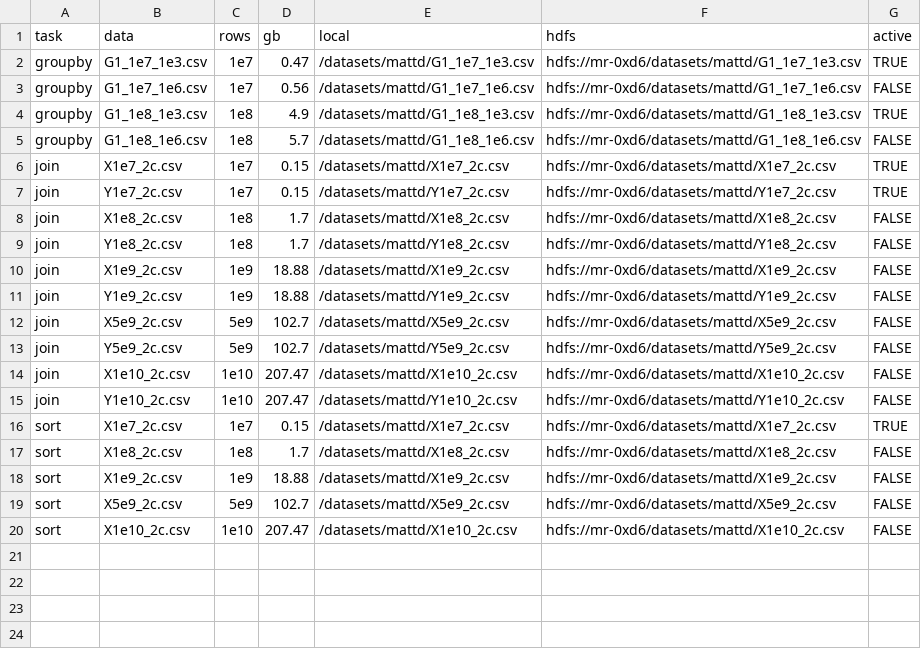
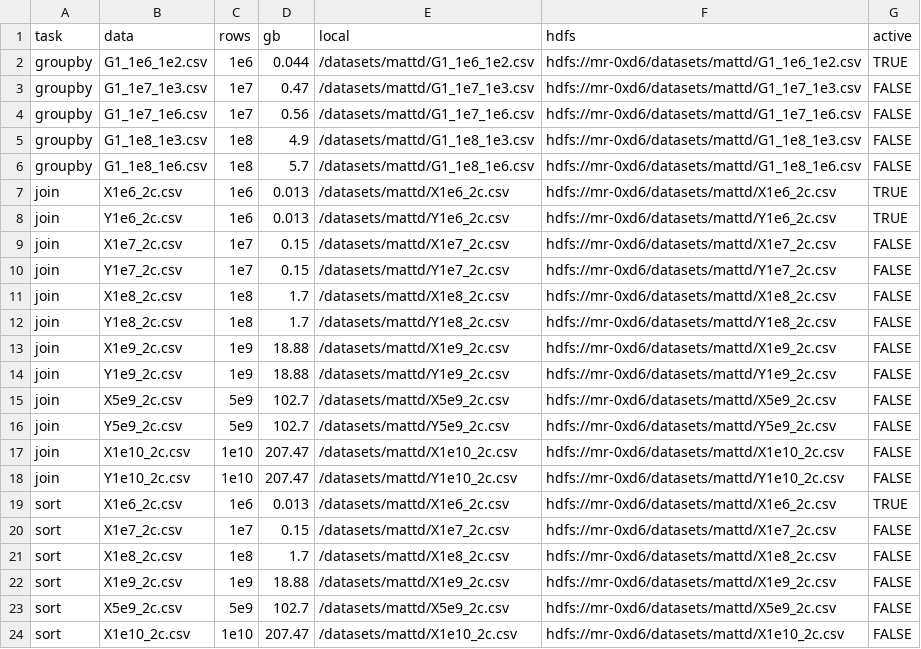
Before and after one commit to h2oai/db-benchmark, a CSV file: data.csv, drawn as a sheet.

Commit message:
use small dataset for dev

```diff
--- a/data.csv
+++ b/data.csv
@@ -1,8 +1,11 @@
 task,data,rows,gb,local,hdfs,active
-groupby,G1_1e7_1e3.csv,1e7,0.47,/datasets/mattd/G1_1e7_1e3.csv,hdfs://mr-0xd6/datasets/mattd/G1_1e7_1e3.csv,TRUE
+groupby,G1_1e6_1e2.csv,1e6,0.044,/datasets/mattd/G1_1e6_1e2.csv,hdfs://mr-0xd6/datasets/mattd/G1_1e6_1e2.csv,TRUE
+groupby,G1_1e7_1e3.csv,1e7,0.47,/datasets/mattd/G1_1e7_1e3.csv,hdfs://mr-0xd6/datasets/mattd/G1_1e7_1e3.csv,FALSE
 groupby,G1_1e7_1e6.csv,1e7,0.56,/datasets/mattd/G1_1e7_1e6.csv,hdfs://mr-0xd6/datasets/mattd/G1_1e7_1e6.csv,FALSE
-groupby,G1_1e8_1e3.csv,1e8,4.9,/datasets/mattd/G1_1e8_1e3.csv,hdfs://mr-0xd6/datasets/mattd/G1_1e8_1e3.csv,TRUE
+groupby,G1_1e8_1e3.csv,1e8,4.9,/datasets/mattd/G1_1e8_1e3.csv,hdfs://mr-0xd6/datasets/mattd/G1_1e8_1e3.csv,FALSE
 groupby,G1_1e8_1e6.csv,1e8,5.7,/datasets/mattd/G1_1e8_1e6.csv,hdfs://mr-0xd6/datasets/mattd/G1_1e8_1e6.csv,FALSE
-join,X1e7_2c.csv,1e7,0.15,/datasets/mattd/X1e7_2c.csv,hdfs://mr-0xd6/datasets/mattd/X1e7_2c.csv,TRUE
-join,Y1e7_2c.csv,1e7,0.15,/datasets/mattd/Y1e7_2c.csv,hdfs://mr-0xd6/datasets/mattd/Y1e7_2c.csv,TRUE
+join,X1e6_2c.csv,1e6,0.013,/datasets/mattd/X1e6_2c.csv,hdfs://mr-0xd6/datasets/mattd/X1e6_2c.csv,TRUE
+join,Y1e6_2c.csv,1e6,0.013,/datasets/mattd/Y1e6_2c.csv,hdfs://mr-0xd6/datasets/mattd/Y1e6_2c.csv,TRUE
+join,X1e7_2c.csv,1e7,0.15,/datasets/mattd/X1e7_2c.csv,hdfs://mr-0xd6/datasets/mattd/X1e7_2c.csv,FALSE
+join,Y1e7_2c.csv,1e7,0.15,/datasets/mattd/Y1e7_2c.csv,hdfs://mr-0xd6/datasets/mattd/Y1e7_2c.csv,FALSE
 join,X1e8_2c.csv,1e8,1.7,/datasets/mattd/X1e8_2c.csv,hdfs://mr-0xd6/datasets/mattd/X1e8_2c.csv,FALSE
@@ -15,3 +18,4 @@ join,X1e10_2c.csv,1e10,207.47,/datasets/mattd/X1e10_2c.csv,hdfs://mr-0xd6/datase
 join,Y1e10_2c.csv,1e10,207.47,/datasets/mattd/Y1e10_2c.csv,hdfs://mr-0xd6/datasets/mattd/Y1e10_2c.csv,FALSE
-sort,X1e7_2c.csv,1e7,0.15,/datasets/mattd/X1e7_2c.csv,hdfs://mr-0xd6/datasets/mattd/X1e7_2c.csv,TRUE
+sort,X1e6_2c.csv,1e6,0.013,/datasets/mattd/X1e6_2c.csv,hdfs://mr-0xd6/datasets/mattd/X1e6_2c.csv,TRUE
+sort,X1e7_2c.csv,1e7,0.15,/datasets/mattd/X1e7_2c.csv,hdfs://mr-0xd6/datasets/mattd/X1e7_2c.csv,FALSE
 sort,X1e8_2c.csv,1e8,1.7,/datasets/mattd/X1e8_2c.csv,hdfs://mr-0xd6/datasets/mattd/X1e8_2c.csv,FALSE
```
